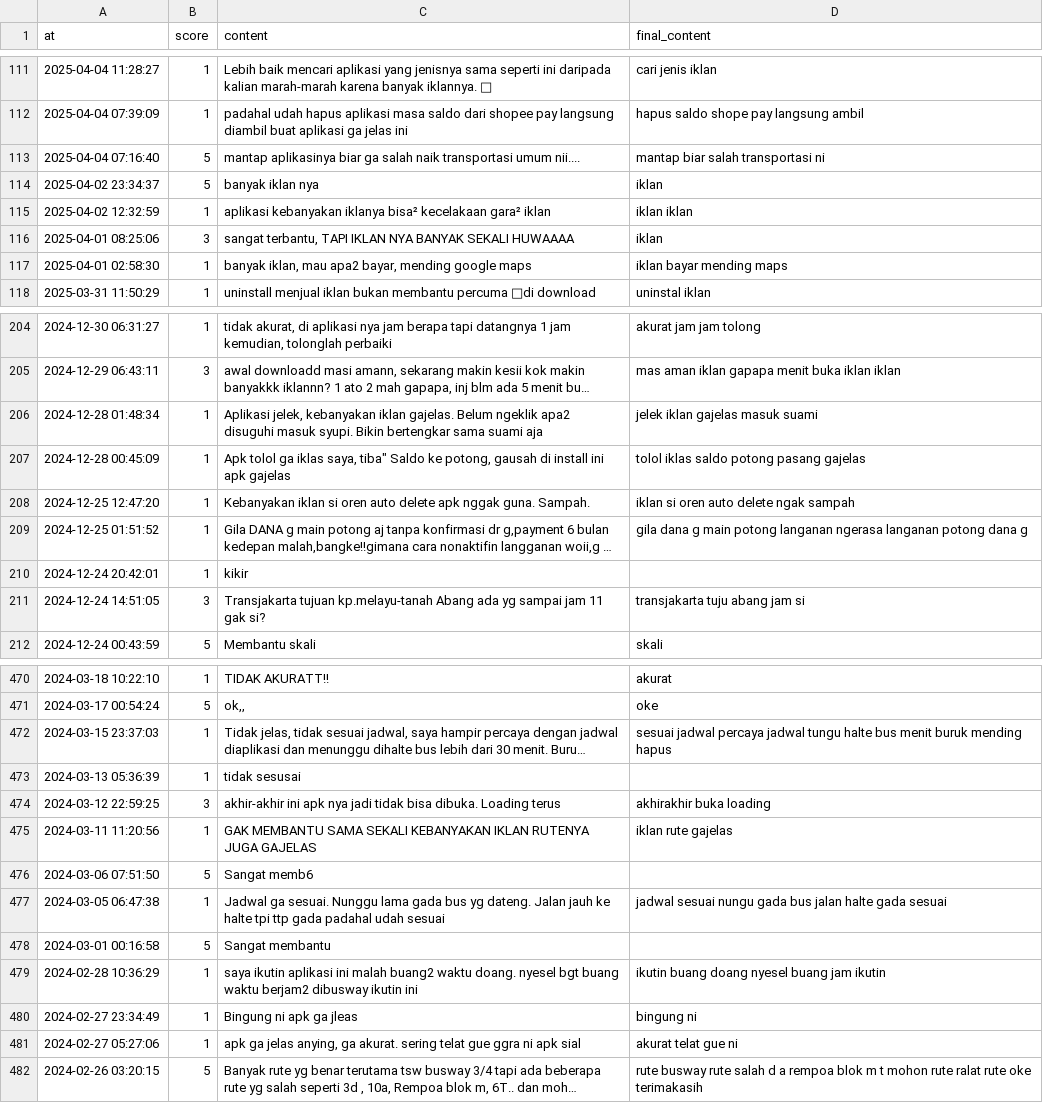
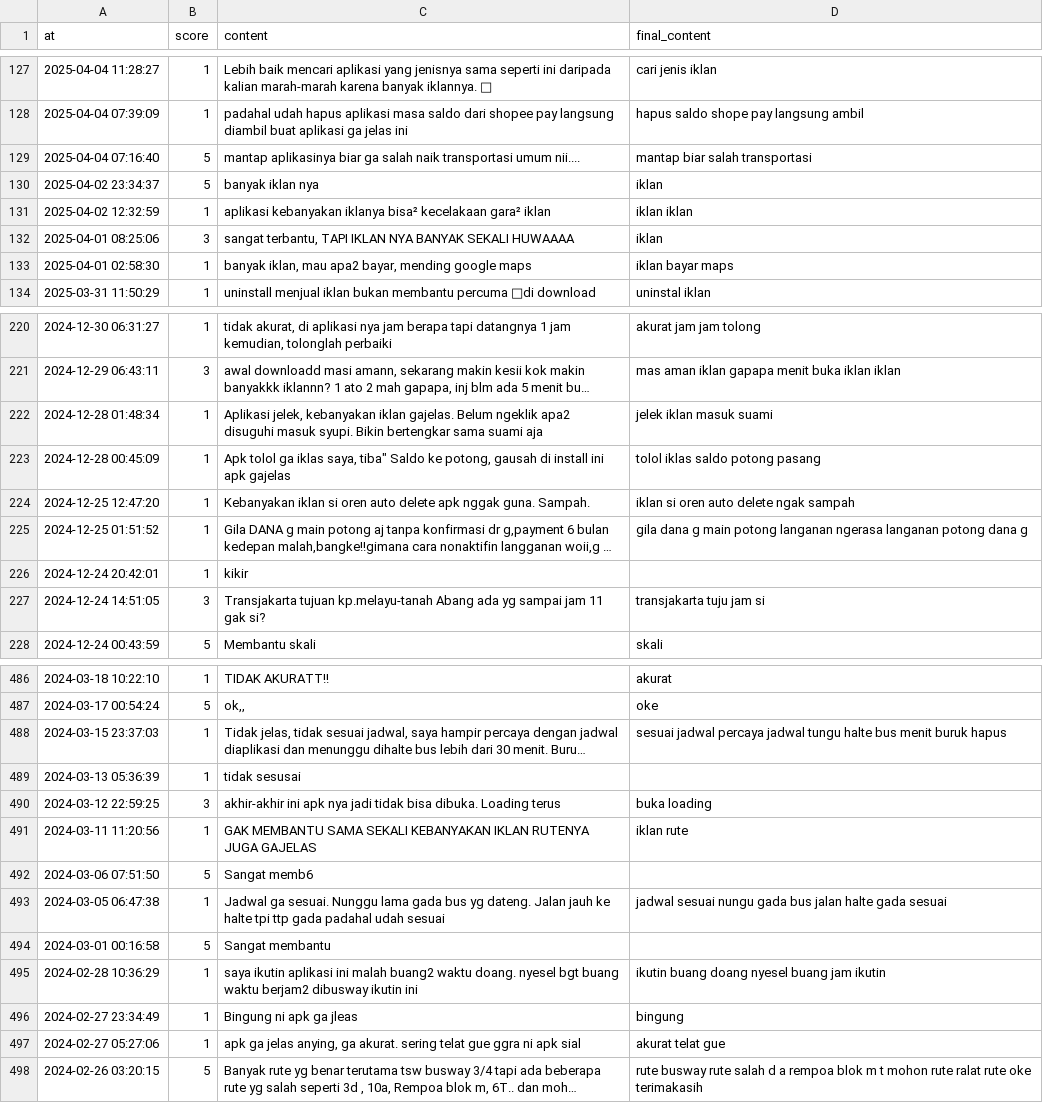
Before and after one commit to qoyyimil/pba, a CSV file: data/moovit_reviews_cleaned.csv, drawn as a sheet; only a part is shown, gaps mark what is left out; long unchanged cells end in …; addresses are those after the commit; the diff covers the shown part only; the diff names each change by its address in the sheet, - before the commit and + after, or states it on an @@ line.

Commit message:
Add files via upload

```diff
--- a/data/moovit_reviews_cleaned.csv
+++ b/data/moovit_reviews_cleaned.csv
-D129 (final_content): mantap biar salah transportasi ni
+D129 (final_content): mantap biar salah transportasi
-D133 (final_content): iklan bayar mending maps
+D133 (final_content): iklan bayar maps
-D222 (final_content): jelek iklan gajelas masuk suami
+D222 (final_content): jelek iklan masuk suami
-D223 (final_content): tolol iklas saldo potong pasang gajelas
+D223 (final_content): tolol iklas saldo potong pasang
-D227 (final_content): transjakarta tuju abang jam si
+D227 (final_content): transjakarta tuju jam si
-D488 (final_content): …menit buruk mending hapus
+D488 (final_content): …menit buruk hapus
-D490 (final_content): akhirakhir buka loading
+D490 (final_content): buka loading
-D491 (final_content): iklan rute gajelas
+D491 (final_content): iklan rute
-D496 (final_content): bingung ni
+D496 (final_content): bingung
-D497 (final_content): akurat telat gue ni
+D497 (final_content): akurat telat gue
```
Also changed, not shown: 17 added rows, 2 removed rows and 74 edited cells elsewhere in this file.
